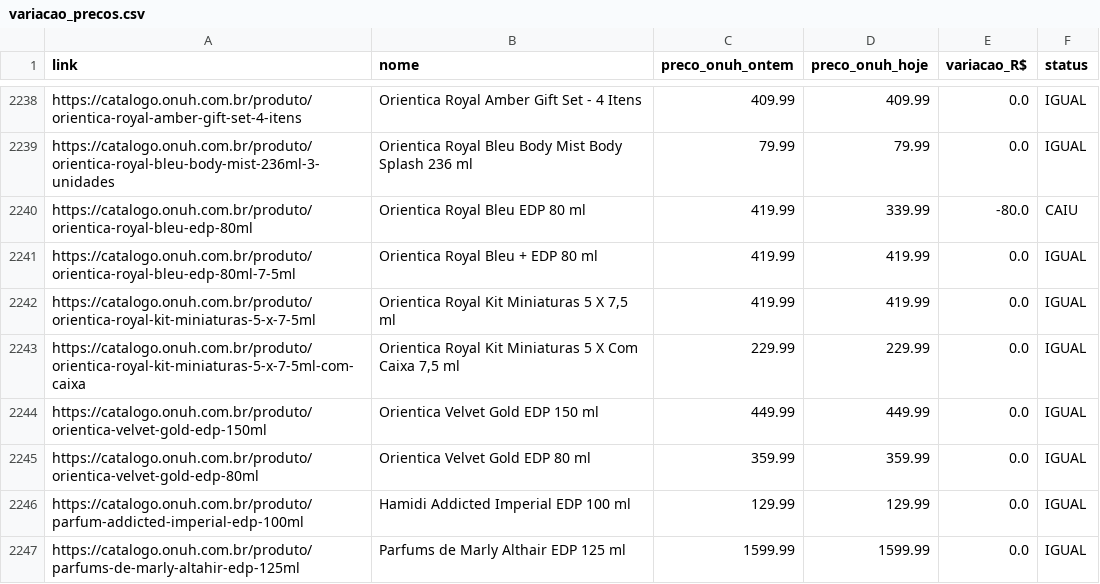
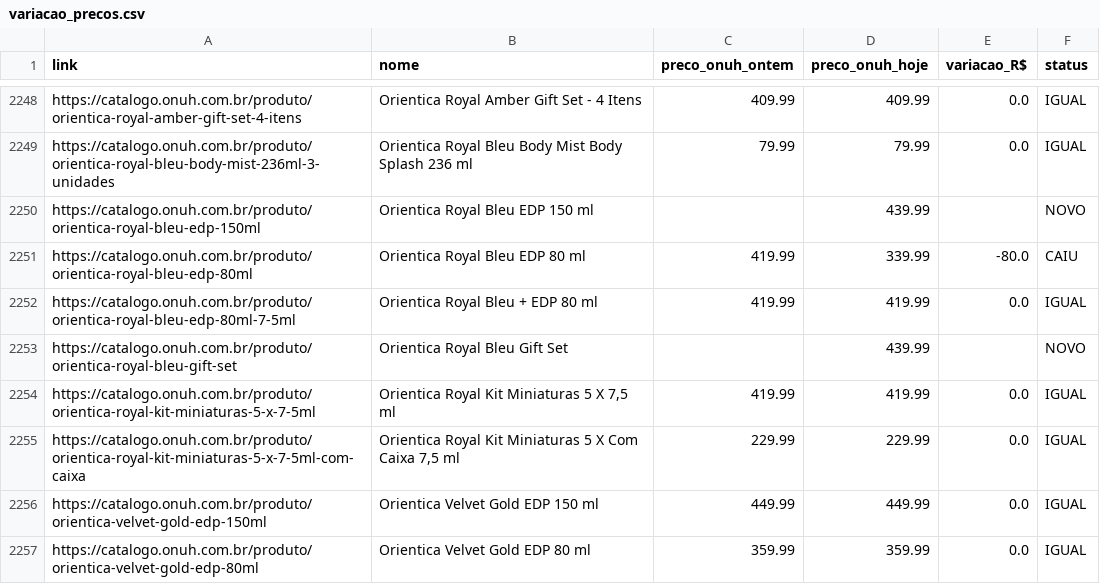
Before and after one commit to felippesous/importx-onuh-sync, a CSV file: data/variacao_precos.csv, drawn as a sheet; only a part is shown, gaps mark what is left out; the shorter side is filled out with more unchanged rows; the diff covers the shown part only.

Commit message:
sync onuh 2026-11-24_11:34

```diff
--- a/data/variacao_precos.csv
+++ b/data/variacao_precos.csv
@@ -2239,4 +2249,6 @@ https://catalogo.onuh.com.br/produto/orientica-royal-amber-gift-set-4-itens,Orie
 https://catalogo.onuh.com.br/produto/orientica-royal-bleu-body-mist-236ml-3-unidades,Orientica Royal Bleu Body Mist Body Splash 236 ml,79.99,79.99,0.0,IGUAL
+https://catalogo.onuh.com.br/produto/orientica-royal-bleu-edp-150ml,Orientica Royal Bleu EDP 150 ml,,439.99,,NOVO
 https://catalogo.onuh.com.br/produto/orientica-royal-bleu-edp-80ml,Orientica Royal Bleu EDP 80 ml,419.99,339.99,-80.0,CAIU
 https://catalogo.onuh.com.br/produto/orientica-royal-bleu-edp-80ml-7-5ml,Orientica Royal Bleu + EDP 80 ml,419.99,419.99,0.0,IGUAL
+https://catalogo.onuh.com.br/produto/orientica-royal-bleu-gift-set,Orientica Royal Bleu Gift Set,,439.99,,NOVO
 https://catalogo.onuh.com.br/produto/orientica-royal-kit-miniaturas-5-x-7-5ml,"Orientica Royal Kit Miniaturas 5 X 7,5 ml",419.99,419.99,0.0,IGUAL
```
Also changed, not shown: 11 added rows and 40 edited cells elsewhere in this file, 1 other file.
